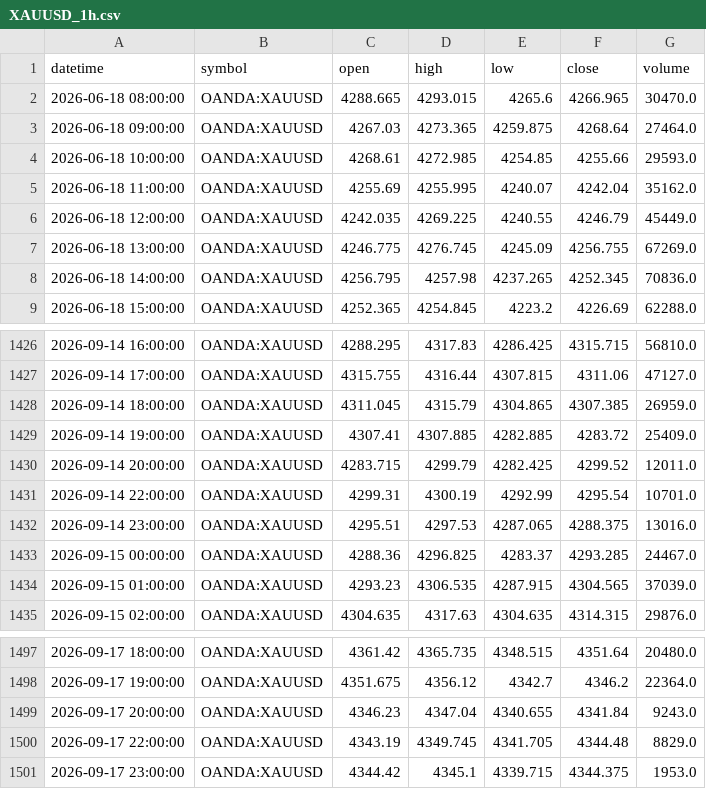
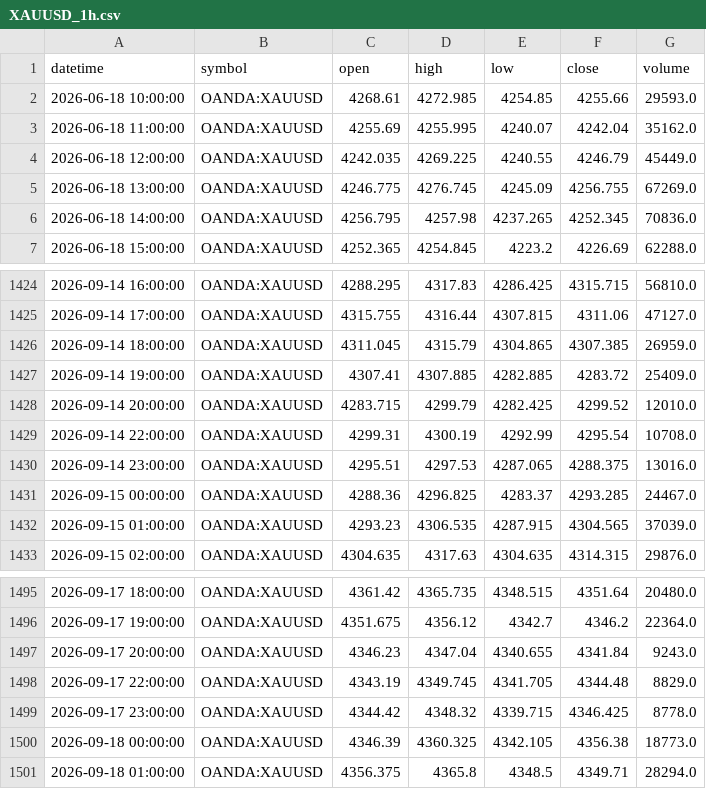
Before and after one commit to ashfaaqmohamed/usdxau, a CSV file: data/XAUUSD_1h.csv, drawn as a sheet; only a part is shown, gaps mark what is left out.

```diff
--- a/data/XAUUSD_1h.csv
+++ b/data/XAUUSD_1h.csv
@@ -1,4 +1,2 @@
 datetime,symbol,open,high,low,close,volume
-2026-06-18 08:00:00,OANDA:XAUUSD,4288.665,4293.015,4265.6,4266.965,30470.0
-2026-06-18 09:00:00,OANDA:XAUUSD,4267.03,4273.365,4259.875,4268.64,27464.0
 2026-06-18 10:00:00,OANDA:XAUUSD,4268.61,4272.985,4254.85,4255.66,29593.0
@@ -1429,4 +1427,4 @@ datetime,symbol,open,high,low,close,volume
 2026-09-14 19:00:00,OANDA:XAUUSD,4307.41,4307.885,4282.885,4283.72,25409.0
-2026-09-14 20:00:00,OANDA:XAUUSD,4283.715,4299.79,4282.425,4299.52,12011.0
-2026-09-14 22:00:00,OANDA:XAUUSD,4299.31,4300.19,4292.99,4295.54,10701.0
+2026-09-14 20:00:00,OANDA:XAUUSD,4283.715,4299.79,4282.425,4299.52,12010.0
+2026-09-14 22:00:00,OANDA:XAUUSD,4299.31,4300.19,4292.99,4295.54,10708.0
 2026-09-14 23:00:00,OANDA:XAUUSD,4295.51,4297.53,4287.065,4288.375,13016.0
@@ -1500,2 +1498,4 @@ datetime,symbol,open,high,low,close,volume
 2026-09-17 22:00:00,OANDA:XAUUSD,4343.19,4349.745,4341.705,4344.48,8829.0
-2026-09-17 23:00:00,OANDA:XAUUSD,4344.42,4345.1,4339.715,4344.375,1953.0
+2026-09-17 23:00:00,OANDA:XAUUSD,4344.42,4348.32,4339.715,4346.425,8778.0
+2026-09-18 00:00:00,OANDA:XAUUSD,4346.39,4360.325,4342.105,4356.38,18773.0
+2026-09-18 01:00:00,OANDA:XAUUSD,4356.375,4365.8,4348.5,4349.71,28294.0
```
Also changed, not shown: data/XAGUSD_daily.csv, data/XAGUSD_monthly.csv, 7 other files.
